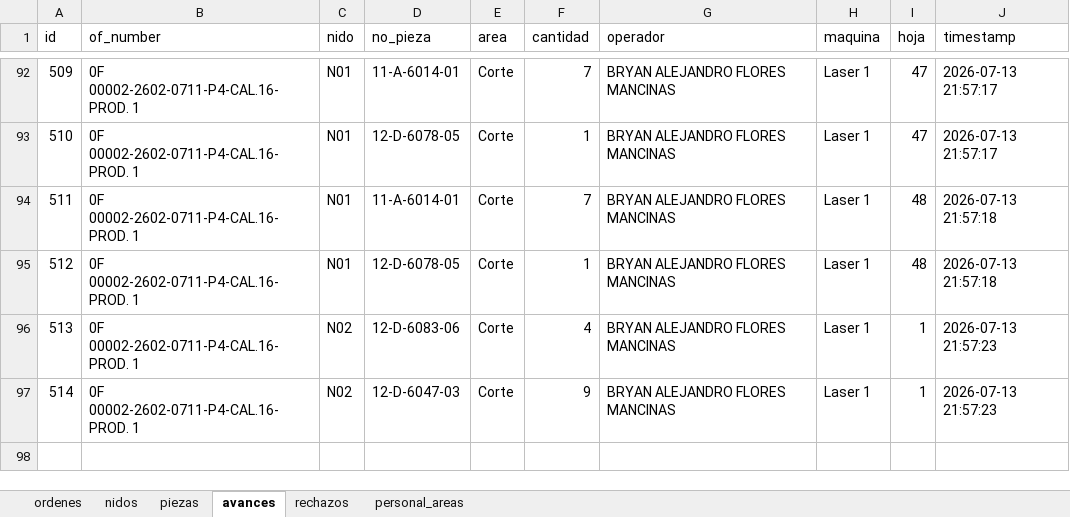
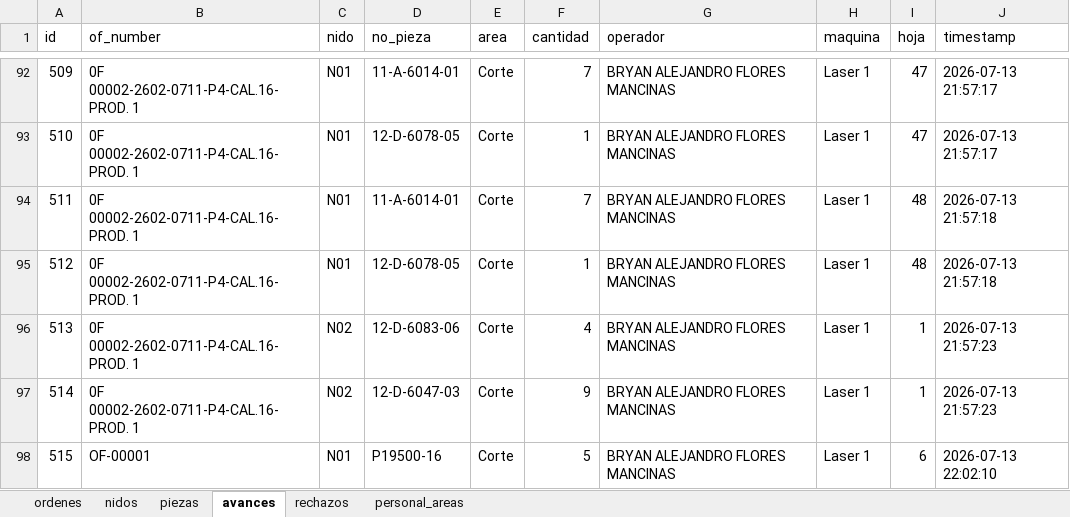
Before and after one commit to jesusalbertomoraleslopez-byte/control-corte-doblez, an Excel workbook: sigrama_database.xlsx, sheet avances, drawn as a sheet; only a part is shown, gaps mark what is left out; values as stored, in another font and other column widths than the file's, no borders; the diff names each change by its address in the sheet, - before the commit and + after, or states it on an @@ line.

Commit message:
Auto-sync DB Excel 2026-07-13 22:02:10

```diff
--- a/sigrama_database.xlsx (sheet avances)
+++ b/sigrama_database.xlsx (sheet avances)
+row 98: 515 | OF-00001 | N01 | P19500-16 | Corte | 5 | BRYAN ALEJANDRO FLORES MANCINAS | Laser 1 | 6 | 2026-07-13 22:02:10
```
